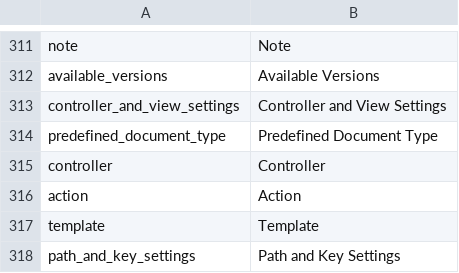
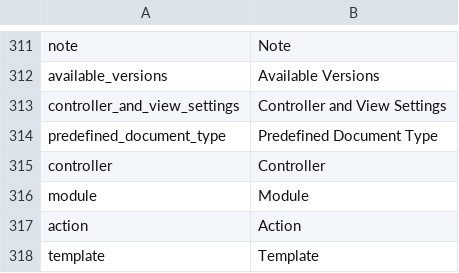
Before and after one commit to pimcore/pimcore, a CSV file: pimcore/config/texts/en.csv, drawn as a sheet; only a part is shown, gaps mark what is left out; the shorter side is filled out with more unchanged rows; the diff names each change by its address in the sheet, - before the commit and + after, or states it on an @@ line.

Commit message:
PIMCORE-950
git-svn-id: http://www.pimcore.org/svn/pimcore/private/core/trunk@428 1f8fe7d8-47f0-464c-8d0a-336f4953ab05

```diff
--- a/pimcore/config/texts/en.csv
+++ b/pimcore/config/texts/en.csv
+row 316: module | Module
```
Also changed, not shown: 5 other files.
